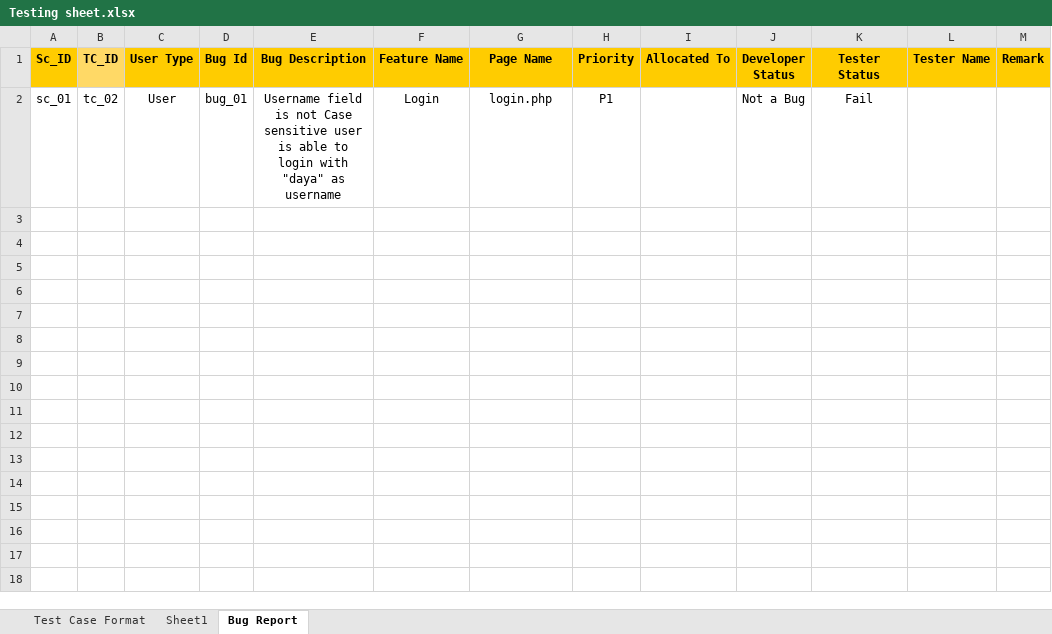
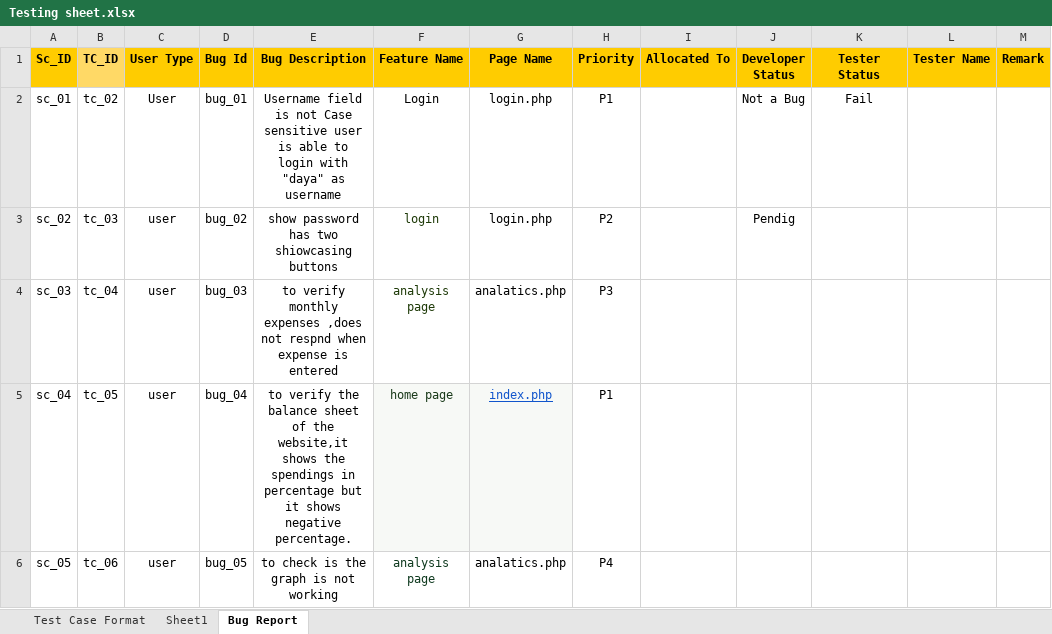
Before and after one commit to ashwinishinde-art/Cartify, an Excel workbook: Testing sheet.xlsx, sheet Bug Report, drawn as a sheet; values as stored, in another font and other column widths than the file's, no borders; the diff names each change by its address in the sheet, - before the commit and + after, or states it on an @@ line.

```diff
--- a/Testing sheet.xlsx (sheet Bug Report)
+++ b/Testing sheet.xlsx (sheet Bug Report)
+row 3: sc_02 | tc_03 | user | bug_02 | show password has two shiowcasing buttons | login | login.php | P2 |  | Pendig
+row 4: sc_03 | tc_04 | user | bug_03 | to verify monthly expenses ,does not respnd when expense is entered | analysis page | analatics.php | P3
+row 5: sc_04 | tc_05 | user | bug_04 | to verify the balance sheet of the website,it shows the spendings in percentage but it shows negative percentage. | home page | index.php | P1
+row 6: sc_05 | tc_06 | user | bug_05 | to check is the graph is not working | analysis page | analatics.php | P4
```
Also changed, not shown: sheet Test Case Format.
